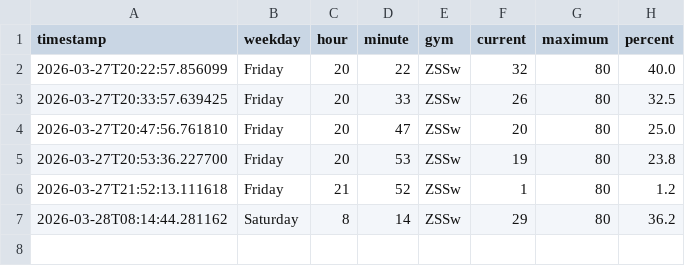
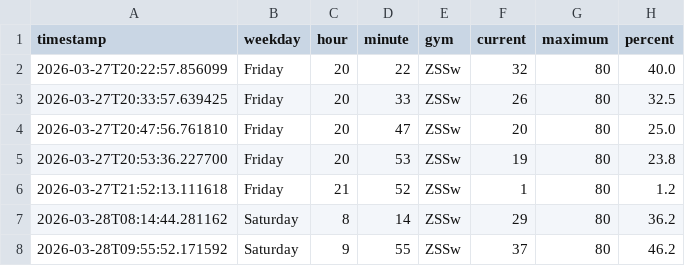
Before and after one commit to ux-miesch/unisport-bern-tracker, a CSV file: crowd_data.csv, drawn as a sheet; the diff names each change by its address in the sheet, - before the commit and + after, or states it on an @@ line.

```diff
--- a/crowd_data.csv
+++ b/crowd_data.csv
+row 8: 2026-03-28T09:55:52.171592 | Saturday | 9 | 55 | ZSSw | 37 | 80 | 46.2
```
